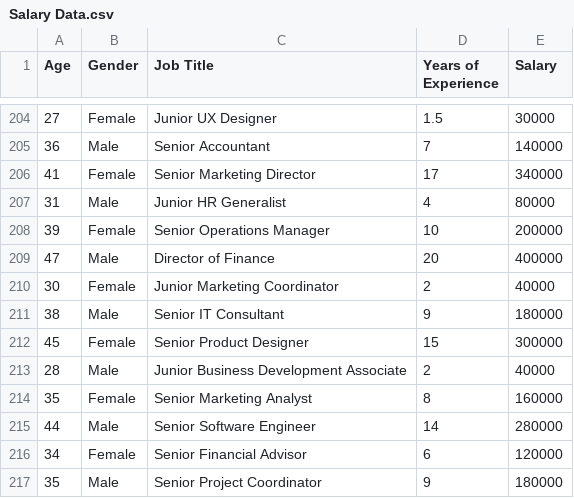
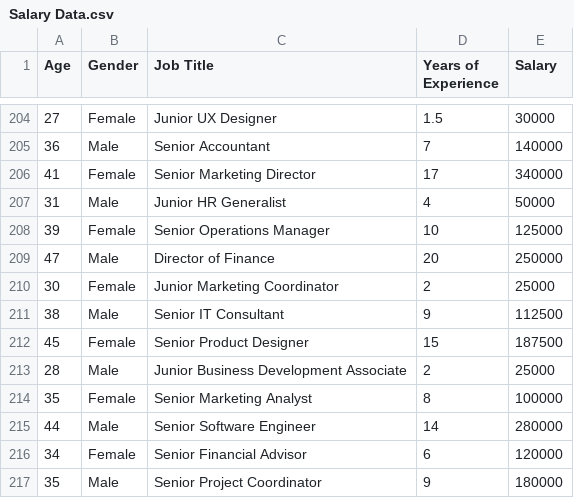
Before and after one commit to ArfatKadvekar/Dataset, a CSV file: Salary Data.csv, drawn as a sheet; only a part is shown, gaps mark what is left out.

Commit message:
Add files via upload

```diff
--- a/Salary Data.csv
+++ b/Salary Data.csv
@@ -206,10 +206,10 @@
 41,Female,Senior Marketing Director,17,340000
-31,Male,Junior HR Generalist,4,80000
-39,Female,Senior Operations Manager,10,200000
-47,Male,Director of Finance,20,400000
-30,Female,Junior Marketing Coordinator,2,40000
-38,Male,Senior IT Consultant,9,180000
-45,Female,Senior Product Designer,15,300000
-28,Male,Junior Business Development Associate,2,40000
-35,Female,Senior Marketing Analyst,8,160000
+31,Male,Junior HR Generalist,4,50000
+39,Female,Senior Operations Manager,10,125000
+47,Male,Director of Finance,20,250000
+30,Female,Junior Marketing Coordinator,2,25000
+38,Male,Senior IT Consultant,9,112500
+45,Female,Senior Product Designer,15,187500
+28,Male,Junior Business Development Associate,2,25000
+35,Female,Senior Marketing Analyst,8,100000
 44,Male,Senior Software Engineer,14,280000
```
